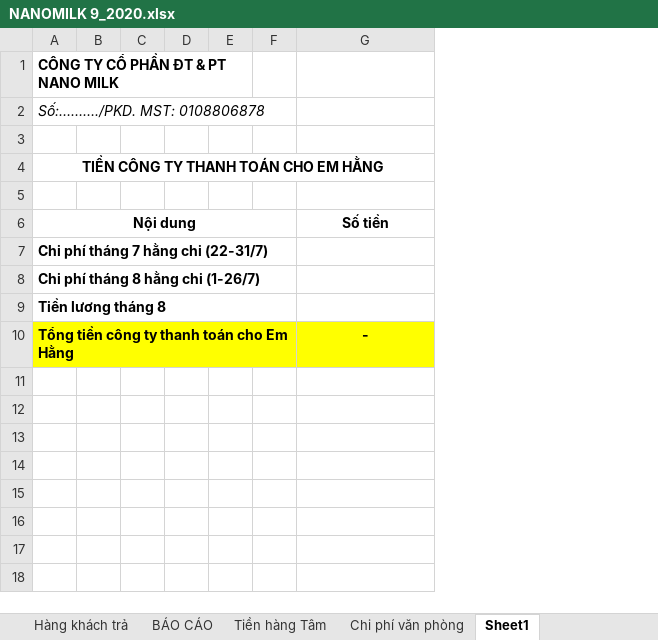
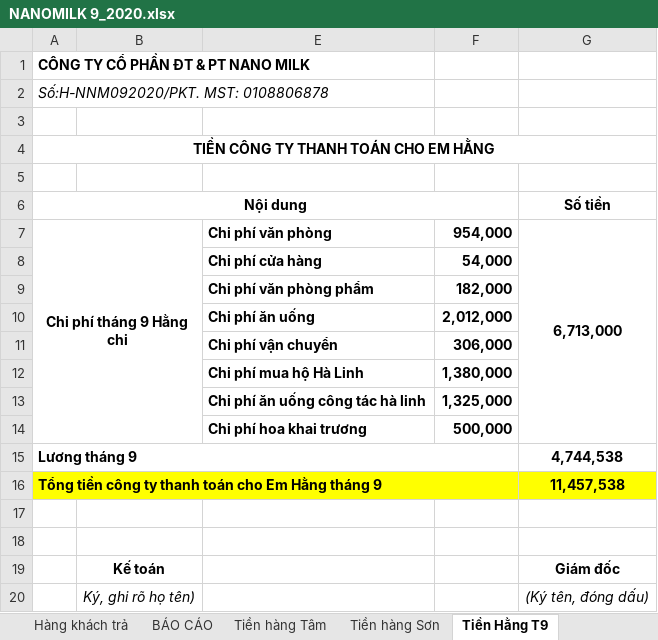
Before and after one commit to lexusna98/HangWorkspace, an Excel workbook: KẾ TOÁN - THÁI HẰNG/NANOMILK 9_2020.xlsx, sheet Tiền Hằng T9, drawn as a sheet; values as stored, in another font and other column widths than the file's, no borders; removed rows and columns are numbered as before the commit, all else as after; the diff names each change by its address in the sheet, - before the commit and + after, or states it on an @@ line.

```diff
--- a/KẾ TOÁN - THÁI HẰNG/NANOMILK 9_2020.xlsx (sheet Tiền Hằng T9)
+++ b/KẾ TOÁN - THÁI HẰNG/NANOMILK 9_2020.xlsx (sheet Tiền Hằng T9)
-sheet tab: Sheet1
+sheet tab: Tiền Hằng T9
-sheet tab: Chi phí văn phòng
+sheet tab: Tiền hàng Sơn
-column B, empty
@@ column C hidden, empty @@
@@ column D hidden, empty @@
-column E, empty
-column F, empty
+column B, empty
+column E, rows 8-11: Chi phí cửa hàng | Chi phí văn phòng phẩm | Chi phí ăn uống | Chi phí vận chuyển
+column F, rows 8-11: 54,000 | 182,000 | 2,012,000 | 306,000
-A2 (Nội dung): Số:………./PKD. MST: 0108806878
+A2 (Nội dung): Số:H-NNM092020/PKT. MST: 0108806878
+row 7: Chi phí tháng 9 Hằng chi |  | Chi phí văn phòng | 954,000 | 6,713,000
-A8 (Nội dung): Chi phí tháng 7 hằng chi (22-31/7)
+A8 (Nội dung): (empty)
-A7:F7 merged
-A9 (Nội dung): Chi phí tháng 8 hằng chi (1-26/7)
+A9 (Nội dung): (empty)
-A8:F8 merged
-A10 (Nội dung): Tiền lương tháng 8
+A10 (Nội dung): (empty)
-A9:F9 merged
-A11 (Nội dung): Tổng tiền công ty thanh toán cho Em Hằng
+A11 (Nội dung): (empty)
-A11 fill: #FFFF00
+A11 fill: none
-A10:F10 merged
-G11 (Số tiền): -
+G11 (Số tiền): (empty)
-G11 fill: #FFFF00
+G11 fill: none
+row 12:  |  | Chi phí mua hộ Hà Linh | 1,380,000
+row 13:  |  | Chi phí ăn uống công tác hà linh | 1,325,000
+row 14:  |  | Chi phí hoa khai trương | 500,000
+row 15: Lương tháng 9 |  |  |  | 4,744,538
+row 16: Tổng tiền công ty thanh toán cho Em Hằng tháng 9 |  |  |  | 11,457,538
+row 17: (empty)
+row 18: (empty)
+row 19:  | Kế toán |  |  | Giám đốc
+row 20:  | Ký, ghi rõ họ tên) |  |  | (Ký tên, đóng dấu)
```
Also changed, not shown: sheet Tiền hàng Tâm, sheet Bảng lương, sheet THU CHI, other sheet tabs, formulas that keep their value, hidden cells, 2 other files.
